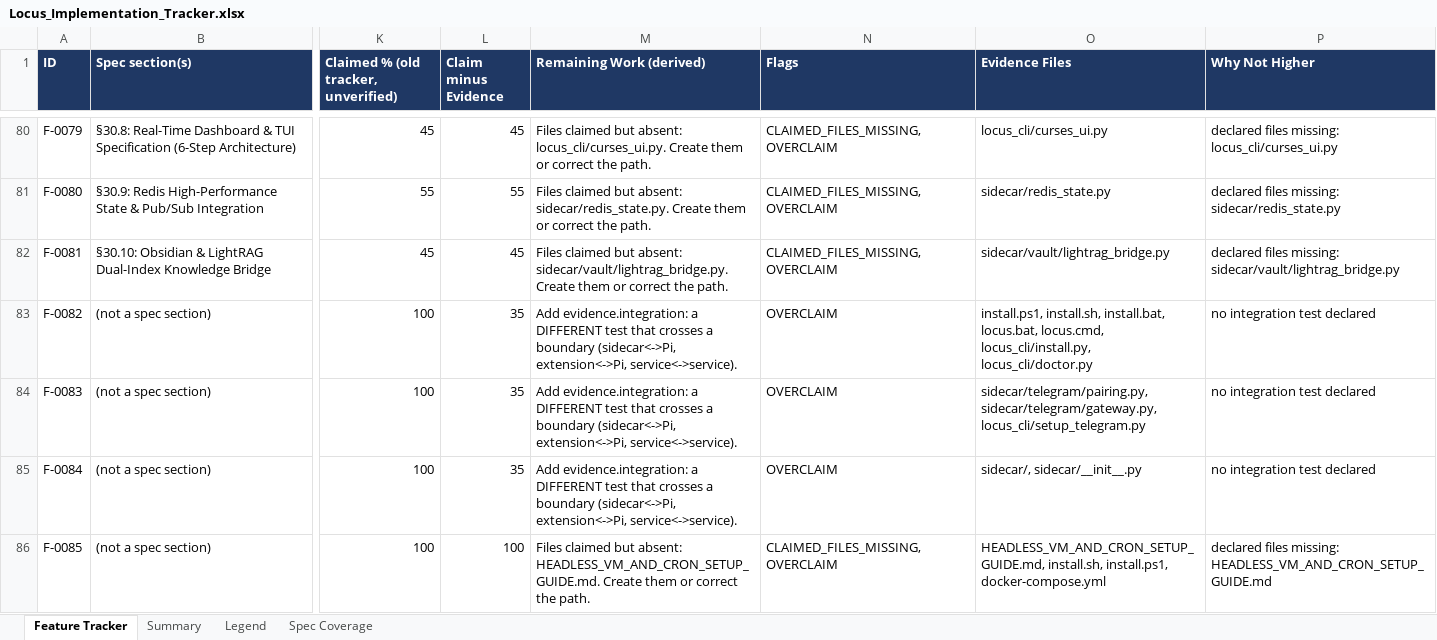
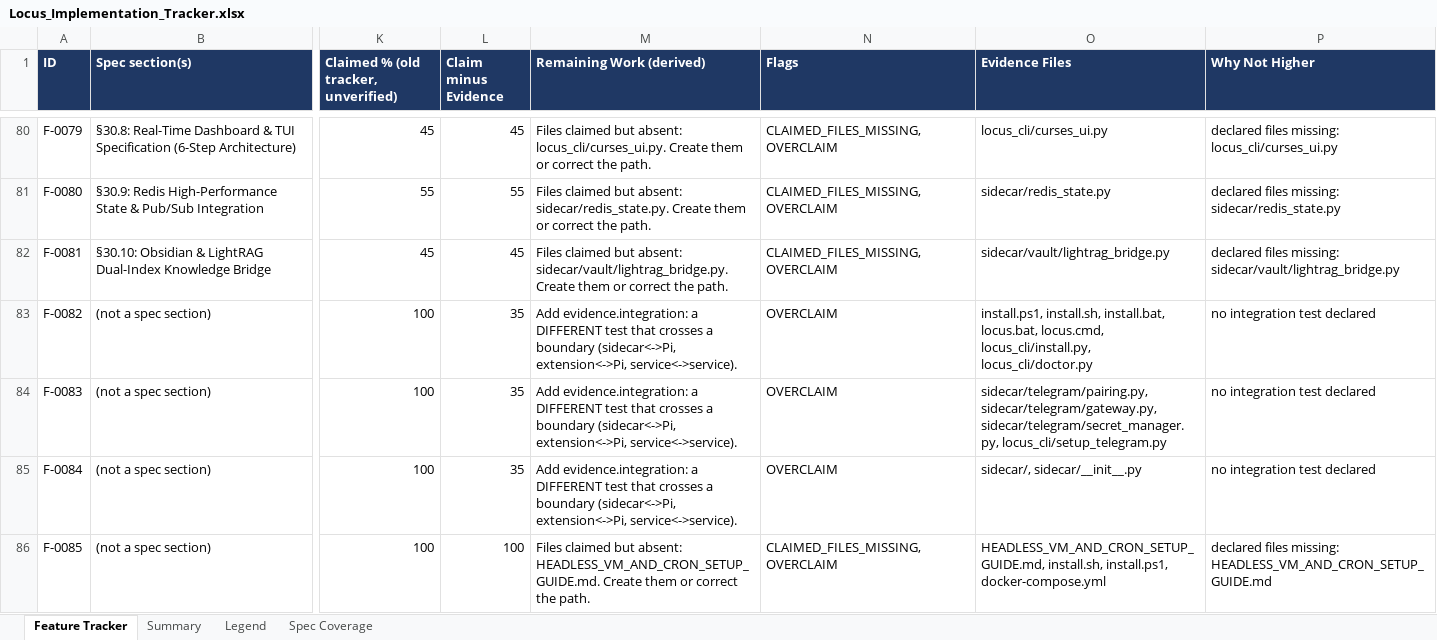
Before and after one commit to Shivamxp23/Locus-OS, an Excel workbook: .keysndocs/Documentation/Implementation Plans/Implementation Report/Locus_Implementation_Tracker.xlsx, sheet Feature Tracker, drawn as a sheet; only a part is shown, gaps mark what is left out; values as stored, in another font and other column widths than the file's, no borders; the diff names each change by its address in the sheet, - before the commit and + after, or states it on an @@ line.

Commit message:
chore(tracker): refresh after US-14

```diff
--- a/.keysndocs/Documentation/Implementation Plans/Implementation Report/Locus_Implementation_Tracker.xlsx (sheet Feature Tracker)
+++ b/.keysndocs/Documentation/Implementation Plans/Implementation Report/Locus_Implementation_Tracker.xlsx (sheet Feature Tracker)
-O84 (Evidence Files): sidecar/telegram/pairing.py, sidecar/telegram/gateway.py, locus_cli/setup_telegram.py
+O84 (Evidence Files): sidecar/telegram/pairing.py, sidecar/telegram/gateway.py, sidecar/telegram/secret_manager.py, locus_cli/setup_telegram.py
```
Also changed, not shown: sheet Summary, 3 other files.
